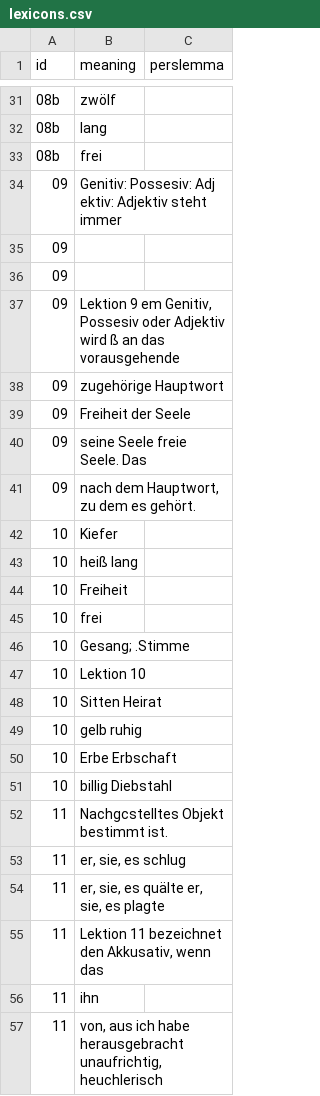
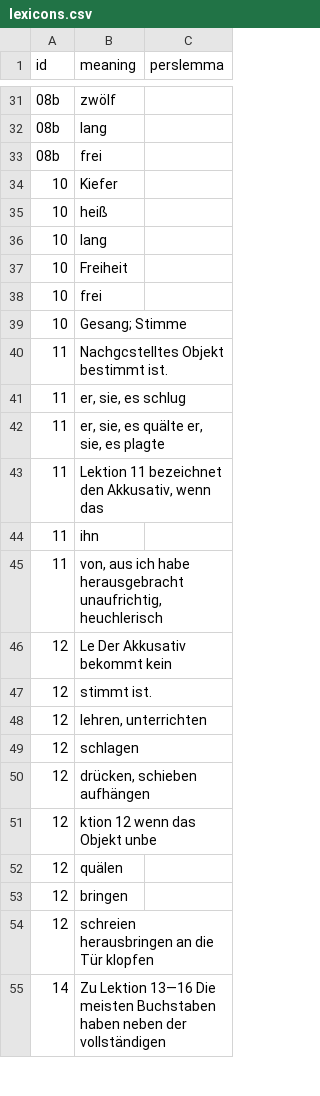
Before and after one commit to skaivolas/sobhani, a CSV file: _data/lexicons.csv, drawn as a sheet; only a part is shown, gaps mark what is left out; the shorter side is filled out with more unchanged rows.

```diff
--- a/_data/lexicons.csv
+++ b/_data/lexicons.csv
@@ -33,20 +33,8 @@ id,meaning,perslemma
 08b,frei,
-09,Genitiv: Possesiv: Adj ektiv: Adjektiv steht immer,
-09,
-09,
-09,"Lektion 9 em Genitiv, Possesiv oder Adjektiv wird ß an das vorausgehende",
-09,zugehörige Hauptwort,
-09,Freiheit der Seele,
-09,seine Seele freie Seele. Das,
-09,"nach dem Hauptwort, zu dem es gehört.",
 10,Kiefer,
-10,heiß lang,
+10,heiß,
+10,lang,
 10,Freiheit,
 10,frei,
-10,Gesang; .Stimme,
-10,Lektion 10,
-10,Sitten Heirat,
-10,gelb ruhig,
-10,Erbe Erbschaft,
-10,billig Diebstahl,
+10,"Gesang; Stimme",
 11,Nachgcstelltes Objekt bestimmt ist.,
```
Also changed, not shown: 1 other file.
